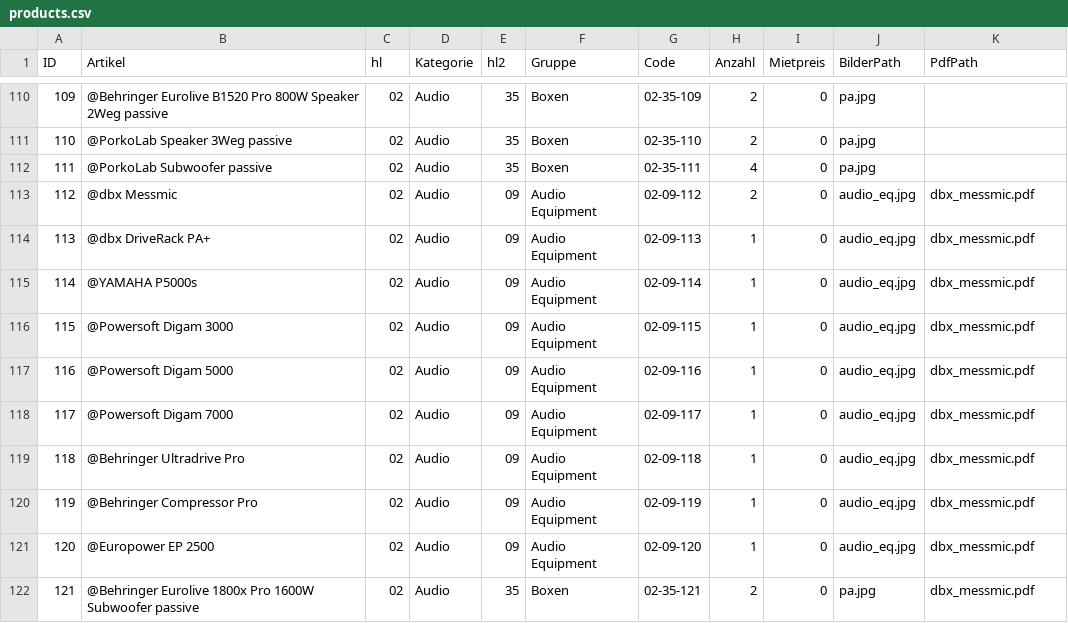
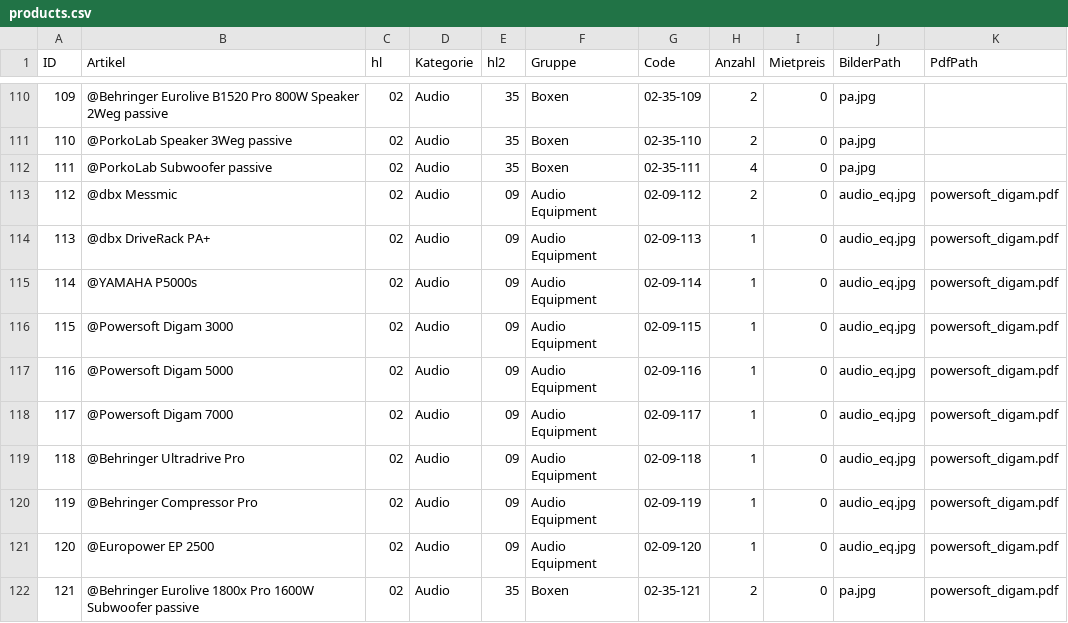
Before and after one commit to marcowuethrich/eventelektro, a CSV file: src/assets/products/products.csv, drawn as a sheet; only a part is shown, gaps mark what is left out.

```diff
--- a/src/assets/products/products.csv
+++ b/src/assets/products/products.csv
@@ -112,11 +112,11 @@ ID;Artikel;hl;Kategorie;hl2;Gruppe;Code;Anzahl;Mietpreis;BilderPath;PdfPath
 111;@PorkoLab Subwoofer passive;02;Audio;35;Boxen;02-35-111;4;0;pa.jpg;
-112;@dbx Messmic;02;Audio;09;Audio Equipment;02-09-112;2;0;audio_eq.jpg;dbx_messmic.pdf
-113;@dbx DriveRack PA+;02;Audio;09;Audio Equipment;02-09-113;1;0;audio_eq.jpg;dbx_messmic.pdf
-114;@YAMAHA P5000s;02;Audio;09;Audio Equipment;02-09-114;1;0;audio_eq.jpg;dbx_messmic.pdf
-115;@Powersoft Digam 3000;02;Audio;09;Audio Equipment;02-09-115;1;0;audio_eq.jpg;dbx_messmic.pdf
-116;@Powersoft Digam 5000;02;Audio;09;Audio Equipment;02-09-116;1;0;audio_eq.jpg;dbx_messmic.pdf
-117;@Powersoft Digam 7000;02;Audio;09;Audio Equipment;02-09-117;1;0;audio_eq.jpg;dbx_messmic.pdf
-118;@Behringer Ultradrive Pro;02;Audio;09;Audio Equipment;02-09-118;1;0;audio_eq.jpg;dbx_messmic.pdf
-119;@Behringer Compressor Pro;02;Audio;09;Audio Equipment;02-09-119;1;0;audio_eq.jpg;dbx_messmic.pdf
-120;@Europower EP 2500;02;Audio;09;Audio Equipment;02-09-120;1;0;audio_eq.jpg;dbx_messmic.pdf
-121;@Behringer Eurolive 1800x  Pro 1600W Subwoofer passive;02;Audio;35;Boxen;02-35-121;2;0;pa.jpg;dbx_messmic.pdf
+112;@dbx Messmic;02;Audio;09;Audio Equipment;02-09-112;2;0;audio_eq.jpg;powersoft_digam.pdf
+113;@dbx DriveRack PA+;02;Audio;09;Audio Equipment;02-09-113;1;0;audio_eq.jpg;powersoft_digam.pdf
+114;@YAMAHA P5000s;02;Audio;09;Audio Equipment;02-09-114;1;0;audio_eq.jpg;powersoft_digam.pdf
+115;@Powersoft Digam 3000;02;Audio;09;Audio Equipment;02-09-115;1;0;audio_eq.jpg;powersoft_digam.pdf
+116;@Powersoft Digam 5000;02;Audio;09;Audio Equipment;02-09-116;1;0;audio_eq.jpg;powersoft_digam.pdf
+117;@Powersoft Digam 7000;02;Audio;09;Audio Equipment;02-09-117;1;0;audio_eq.jpg;powersoft_digam.pdf
+118;@Behringer Ultradrive Pro;02;Audio;09;Audio Equipment;02-09-118;1;0;audio_eq.jpg;powersoft_digam.pdf
+119;@Behringer Compressor Pro;02;Audio;09;Audio Equipment;02-09-119;1;0;audio_eq.jpg;powersoft_digam.pdf
+120;@Europower EP 2500;02;Audio;09;Audio Equipment;02-09-120;1;0;audio_eq.jpg;powersoft_digam.pdf
+121;@Behringer Eurolive 1800x  Pro 1600W Subwoofer passive;02;Audio;35;Boxen;02-35-121;2;0;pa.jpg;powersoft_digam.pdf
```
Also changed, not shown: 49 other files.
